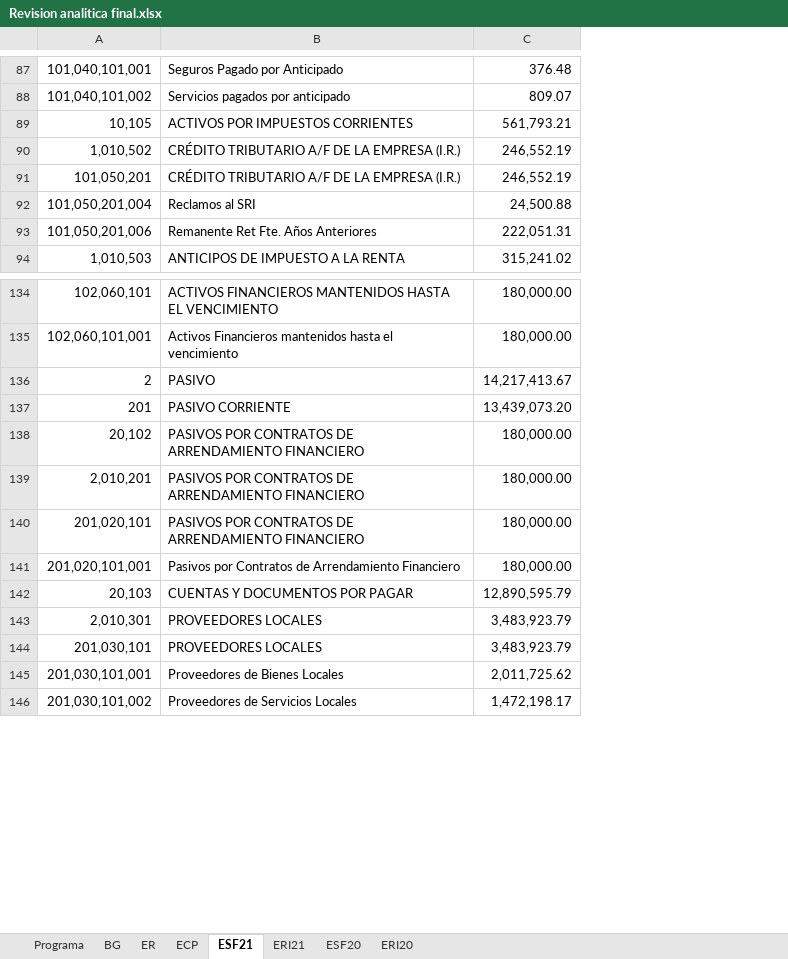
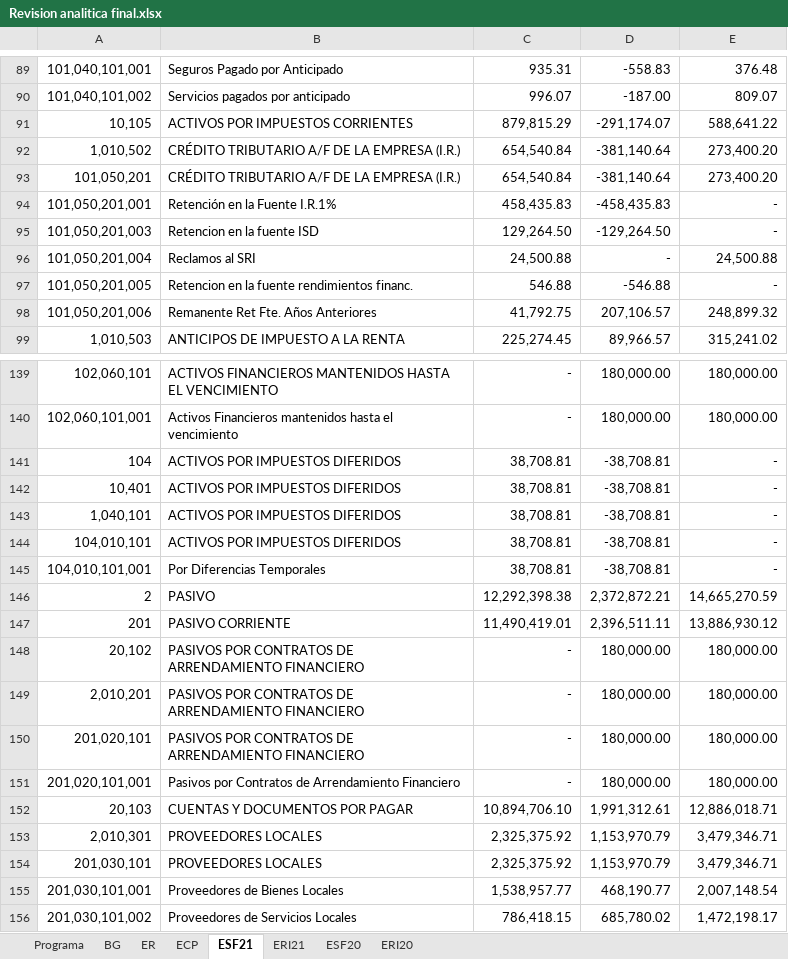
Before and after one commit to cesarleon911/Grafimpac, an Excel workbook: Fase III - Informes/9100 Evaluacion de evidencia/Revision analitica final.xlsx, sheet ESF21, drawn as a sheet; only a part is shown, gaps mark what is left out; values as stored, in another font and other column widths than the file's, no borders; addresses are those after the commit; the diff covers the shown part only; the diff names each change by its address in the sheet, - before the commit and + after, or states it on an @@ line.

```diff
--- a/Fase III - Informes/9100 Evaluacion de evidencia/Revision analitica final.xlsx (sheet ESF21)
+++ b/Fase III - Informes/9100 Evaluacion de evidencia/Revision analitica final.xlsx (sheet ESF21)
+column C, rows 89-93: 935.31 | 996.07 | 879,815.29 | 654,540.84 | 654,540.84; row 96: 24,500.88; rows 98-99: 41,792.75 | 225,274.45; rows 139-140: - | -; rows 146-156: 12,292,398.38 | 11,490,419.01 | - | - | - | - | 10,894,706.10 | 2,325,375.92 | 2,325,375.92 | 1,538,957.77 | 786,418.15
+column D, rows 89-93: -558.83 | -187.00 | -291,174.07 | -381,140.64 | -381,140.64; row 96: -; rows 98-99: 207,106.57 | 89,966.57; rows 139-140: 180,000.00 | 180,000.00; rows 146-156: 2,372,872.21 | 2,396,511.11 | 180,000.00 | 180,000.00 | 180,000.00 | 180,000.00 | 1,991,312.61 | 1,153,970.79 | 1,153,970.79 | 468,190.77 | 685,780.02
-E91: 561,793.21
+E91: 588,641.22
-E92:E93: 246,552.19
+E92:E93: 273,400.20
+row 94: 101,050,201,001 | Retención en la Fuente I.R.1% | 458,435.83 | -458,435.83 | -
+row 95: 101,050,201,003 | Retencion en la fuente ISD | 129,264.50 | -129,264.50 | -
+row 97: 101,050,201,005 | Retencion en la fuente rendimientos financ. | 546.88 | -546.88 | -
-E98: 222,051.31
+E98: 248,899.32
+row 141: 104 | ACTIVOS POR IMPUESTOS DIFERIDOS | 38,708.81 | -38,708.81 | -
+row 142: 10,401 | ACTIVOS POR IMPUESTOS DIFERIDOS | 38,708.81 | -38,708.81 | -
+row 143: 1,040,101 | ACTIVOS POR IMPUESTOS DIFERIDOS | 38,708.81 | -38,708.81 | -
+row 144: 104,010,101 | ACTIVOS POR IMPUESTOS DIFERIDOS | 38,708.81 | -38,708.81 | -
+row 145: 104,010,101,001 | Por Diferencias Temporales | 38,708.81 | -38,708.81 | -
-E146: 14,217,413.67
+E146: 14,665,270.59
-E147: 13,439,073.20
+E147: 13,886,930.12
-E152: 12,890,595.79
+E152: 12,886,018.71
-E153:E154: 3,483,923.79
+E153:E154: 3,479,346.71
-E155: 2,011,725.62
+E155: 2,007,148.54
```
Also changed, not shown: 2 added rows, 3 removed rows and 15 edited cells elsewhere in this sheet, sheet ERI21, sheet BG, sheet ER, sheet ECP, formulas that keep their value, hidden cells, 7 other files.
